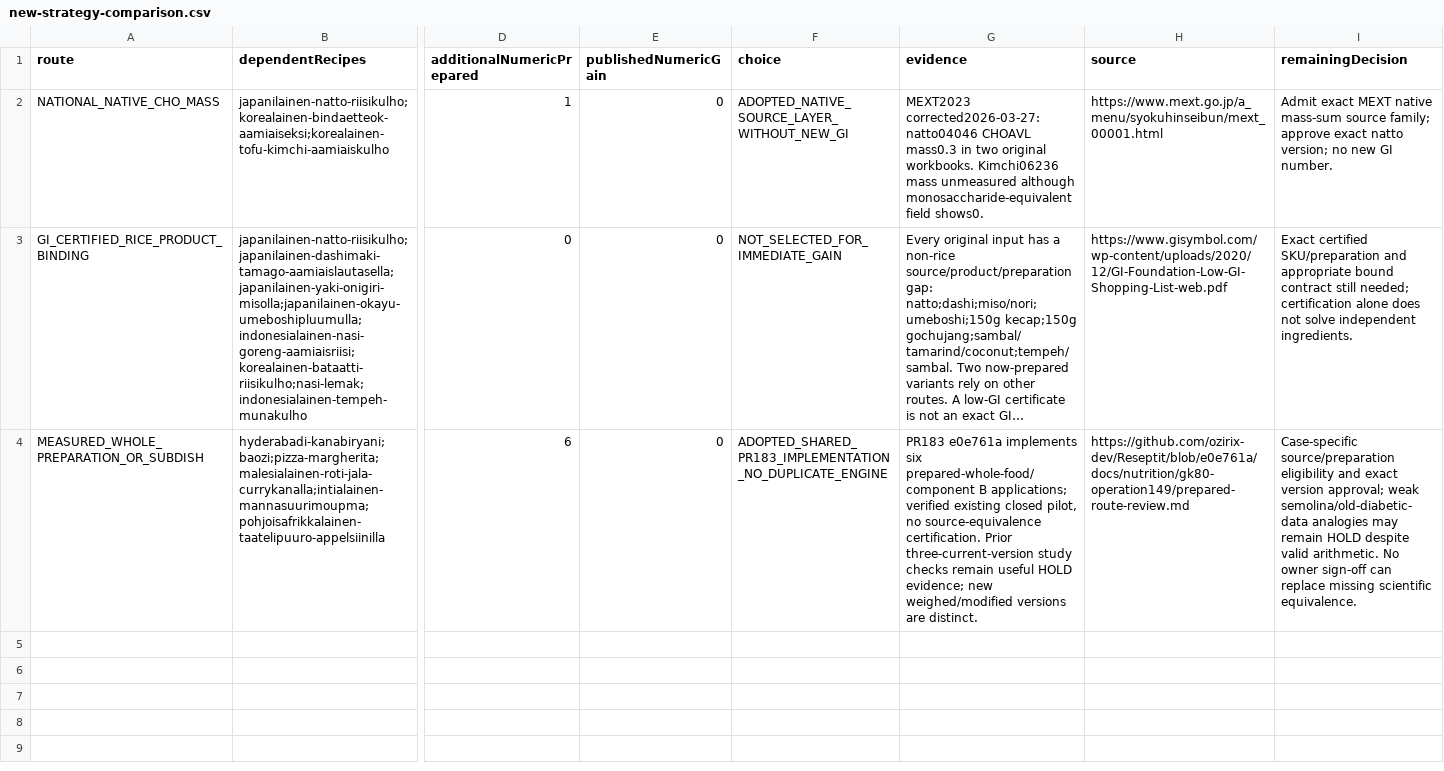
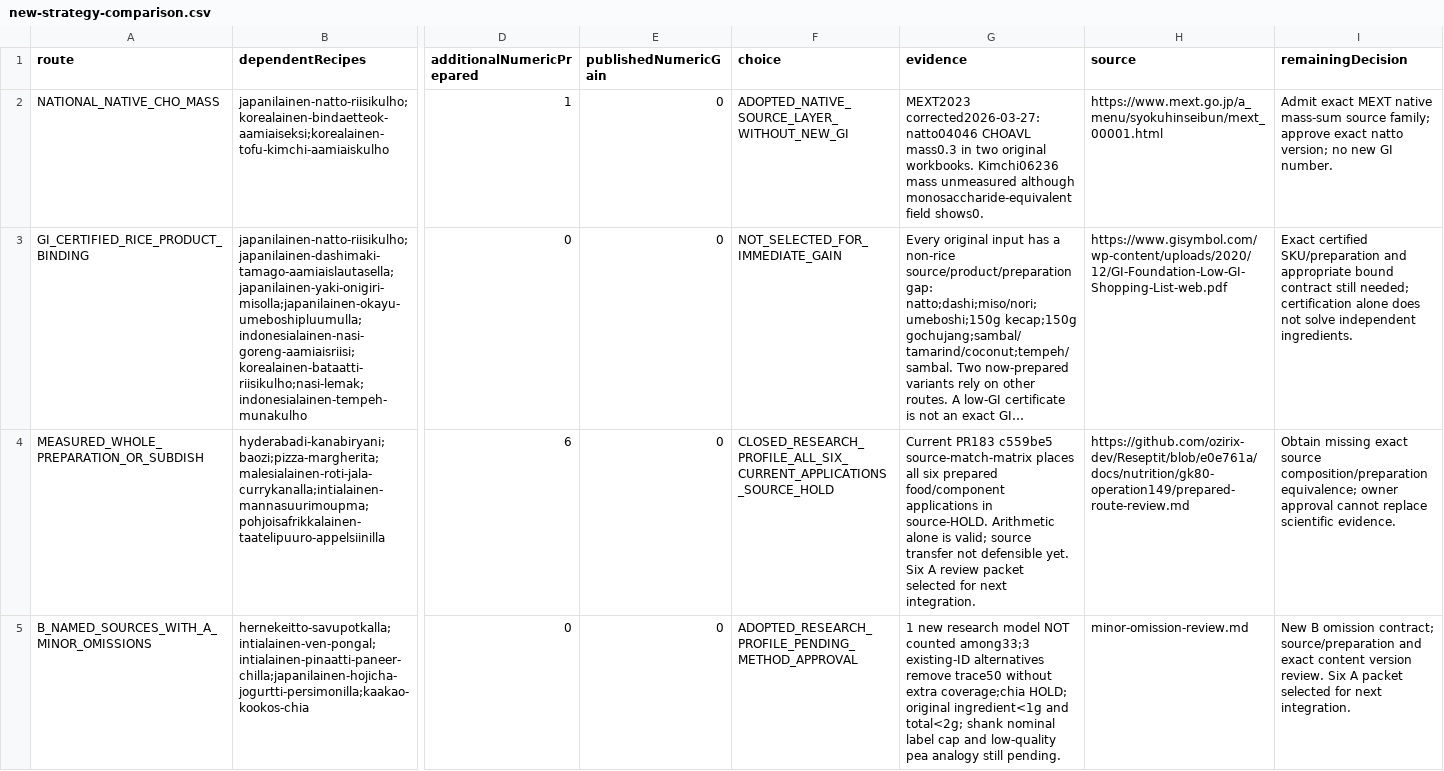
Before and after one commit to ozirix-dev/Reseptit, a CSV file: docs/research/afcd-polyol-03/new-strategy-comparison.csv, drawn as a sheet; only a part is shown, gaps mark what is left out; long unchanged cells end in …; rows hold the shown columns only; the diff names each change by its address in the sheet, - before the commit and + after, or states it on an @@ line.

Commit message:
GK80: prepare six A decisions and isolate B minor-omission profile [skip ci]

```diff
--- a/docs/research/afcd-polyol-03/new-strategy-comparison.csv
+++ b/docs/research/afcd-polyol-03/new-strategy-comparison.csv
-F4 (choice): ADOPTED_SHARED_PR183_IMPLEMENTATION_NO_DUPLICATE_ENGINE
+F4 (choice): CLOSED_RESEARCH_PROFILE_ALL_SIX_CURRENT_APPLICATIONS_SOURCE_HOLD
-G4 (evidence): PR183 e0e761a implements six prepared-whole-food/component B applications; verified existing closed pilot, no source-equivalence certification. Prior three-current-version study checks remain useful HOLD evidence; new weighed/modified versions are distinct.
+G4 (evidence): Current PR183 c559be5 source-match-matrix places all six prepared food/component applications in source-HOLD. Arithmetic alone is valid; source transfer not defensible yet. Six A review packet selected for next integration.
-I4 (remainingDecision): Case-specific source/preparation eligibility and exact version approval; weak semolina/old-diabetic-data analogies may remain HOLD despite valid arithmetic. No owner sign-off can replace missing scientific equivalence.
+I4 (remainingDecision): Obtain missing exact source composition/preparation equivalence; owner approval cannot replace scientific evidence.
+row 5: B_NAMED_SOURCES_WITH_A_MINOR_OMISSIONS | hernekeitto-savupotkalla;intialainen-ven-pongal;intialainen-pinaatti-paneer-chilla;japanilainen-hojicha-jogurtti-persimonilla;kaakao-kookos-chia | 0 | 0 | ADOPTED_RESEARCH_PROFILE_PENDING_METHOD_APPROVAL | 1 new research model NOT counted among33;3 existing-ID alternatives remove trace50 without extra coverage;chia HOLD; original ingredient<1g and total<2g; shank nominal label cap and low-quality pea analogy still pending. | minor-omission-review.md | New B omission contract; source/preparation and exact content version review. Six A packet selected for next integration.
```
Also changed, not shown: docs/research/afcd-polyol-03/joint-proposal-index.csv, 17 other files.
